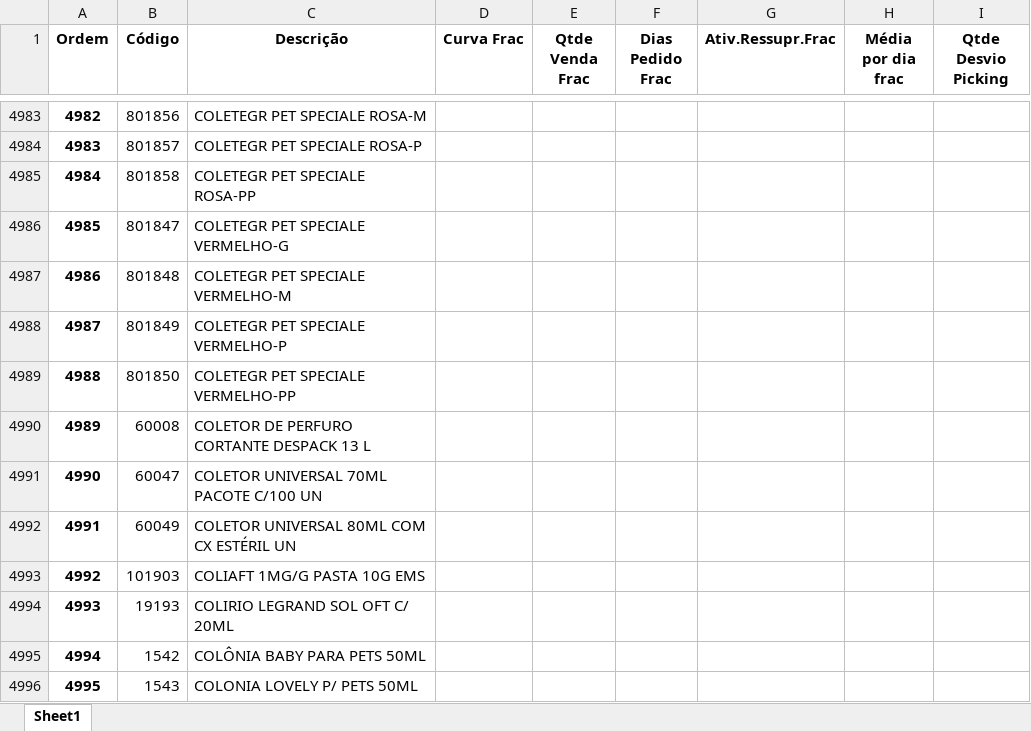
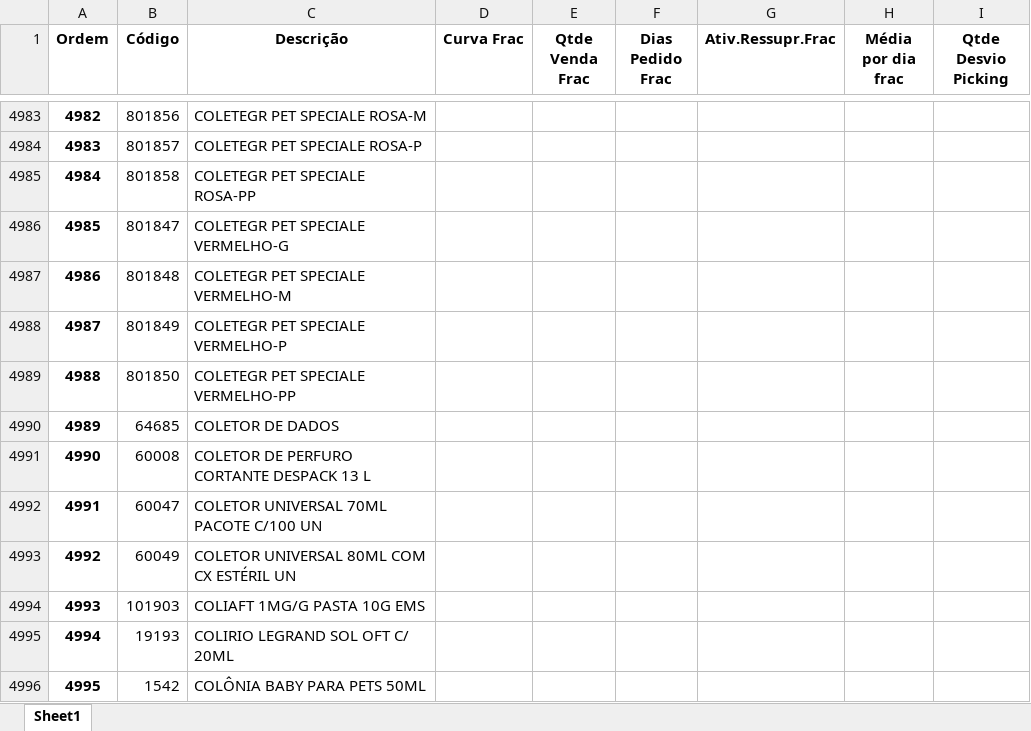
Before and after one commit to renandelamorena/Projeto_Curva_ABC, an Excel workbook: data/tratamento_curva_abc/dados_tratados/curva_abc_frac.xlsx, sheet Sheet1, drawn as a sheet; only a part is shown, gaps mark what is left out; the shorter side is filled out with more unchanged rows; values as stored, in another font and other column widths than the file's, no borders; addresses are those after the commit; the diff names each change by its address in the sheet, - before the commit and + after, or states it on an @@ line.

```diff
--- a/data/tratamento_curva_abc/dados_tratados/curva_abc_frac.xlsx (sheet Sheet1)
+++ b/data/tratamento_curva_abc/dados_tratados/curva_abc_frac.xlsx (sheet Sheet1)
+row 4990: 4989 | 64685 | COLETOR DE DADOS
@@ column A (Ordem) renumbered from row 4991 down @@
```
Also changed, not shown: data/tratamento_curva_abc/dados_tratados/curva_abc_cx.xlsx, data/tratamento_curva_abc/dados_tratados/curva_abc_geral.xlsx, 2 other files.
